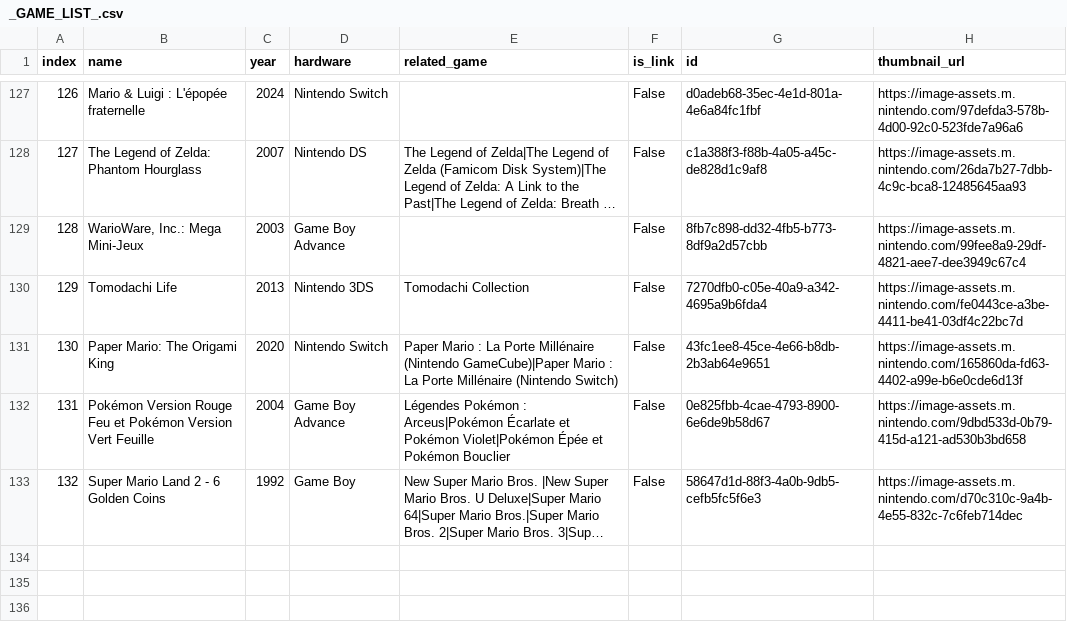
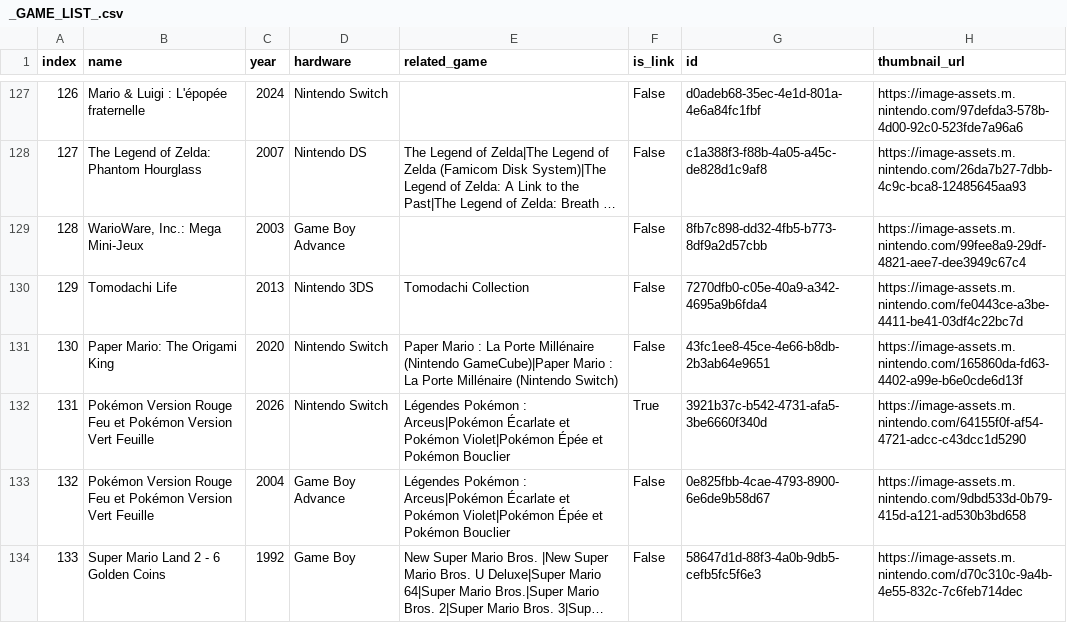
Before and after one commit to alchexie/nintendo-music-database, a CSV file: output/fr-FR/_GAME_LIST_.csv, drawn as a sheet; only a part is shown, gaps mark what is left out; long unchanged cells end in …; addresses are those after the commit; the diff covers the shown part only; the diff names each change by its address in the sheet, - before the commit and + after, or states it on an @@ line.

```diff
--- a/output/fr-FR/_GAME_LIST_.csv
+++ b/output/fr-FR/_GAME_LIST_.csv
+row 132: 131 | Pokémon Version Rouge Feu et Pokémon Version Vert Feuille | 2026 | Nintendo Switch | Légendes Pokémon : Arceus|Pokémon Écarlate et Pokémon Violet|Pokémon Épée et Pokémon Bouclier | True | 3921b37c-b542-4731-afa5-3be6660f340d | https://image-assets.m.nintendo.com/64155f0f-af54-4721-adcc-c43dcc1d5290
@@ column A (index) renumbered between rows 133 and 134 @@
```
Also changed, not shown: 1 added row and 4 edited cells elsewhere in this file, output/de-DE/_GAME_LIST_.csv, output/ja-JP/_GAME_LIST_.csv, 25 other files.
